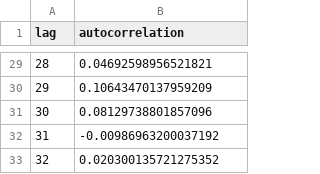
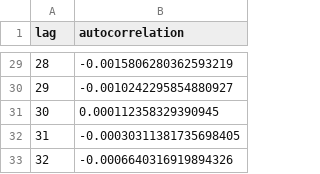
Before and after one commit to 100495940/TFG_QeeaS, a CSV file: data/reports/blake2s/final_active_byte_autocorrelation.csv, drawn as a sheet; only a part is shown, gaps mark what is left out; the diff covers the shown part only.

```diff
--- a/data/reports/blake2s/final_active_byte_autocorrelation.csv
+++ b/data/reports/blake2s/final_active_byte_autocorrelation.csv
@@ -29,5 +29,5 @@ lag,autocorrelation
-28,0.04692598956521821
-29,0.10643470137959209
-30,0.08129738801857096
-31,-0.00986963200037192
-32,0.020300135721275352
+28,-0.0015806280362593219
+29,-0.0010242295854880927
+30,0.000112358329390945
+31,-0.00030311381735698405
+32,-0.0006640316919894326
```
Also changed, not shown: 27 edited cells elsewhere in this file, data/reports/blake2s/entropy_metrics_summary.csv, data/reports/blake2s/final_active_byte_counts.csv, 33 other files.
